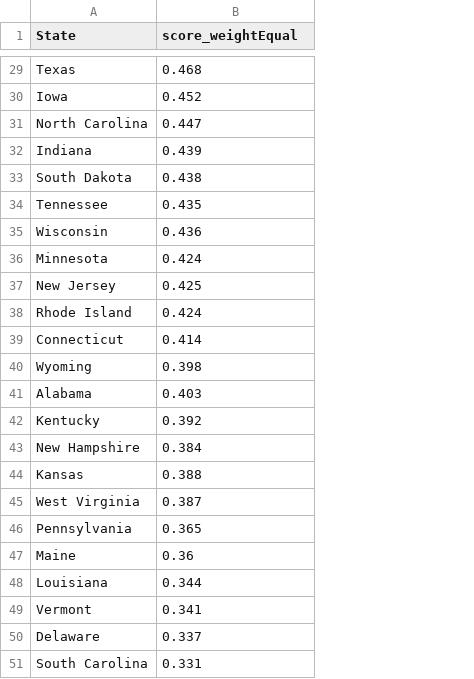
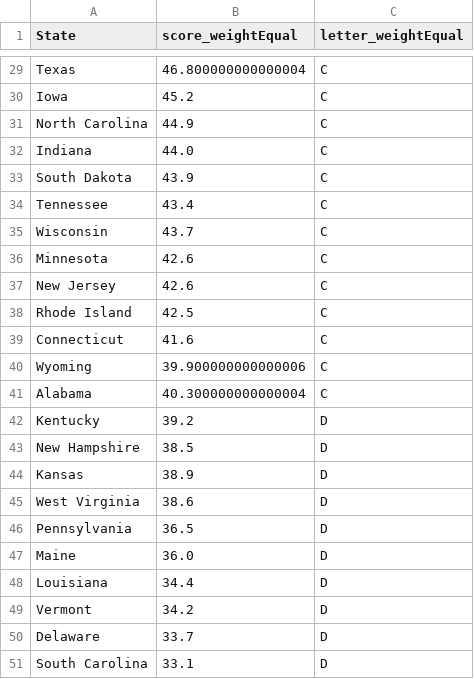
Before and after one commit to Electoral-Innovation-Lab/Playbook-Project, a CSV file: db/data/reform_scores.csv, drawn as a sheet; only a part is shown, gaps mark what is left out; the diff covers the shown part only; the diff names each change by its address in the sheet, - before the commit and + after, or states it on an @@ line.

```diff
--- a/db/data/reform_scores.csv
+++ b/db/data/reform_scores.csv
+column C (letter_weightEqual), rows 29-51: C | C | C | C | C | C | C | C | C | C | C | C | C | D | D | D | D | D | D | D | D | D | D
-B29 (score_weightEqual): 0.468
+B29 (score_weightEqual): 46.800000000000004
-B30 (score_weightEqual): 0.452
+B30 (score_weightEqual): 45.2
-B31 (score_weightEqual): 0.447
+B31 (score_weightEqual): 44.9
-B32 (score_weightEqual): 0.439
+B32 (score_weightEqual): 44.0
-B33 (score_weightEqual): 0.438
+B33 (score_weightEqual): 43.9
-B34 (score_weightEqual): 0.435
+B34 (score_weightEqual): 43.4
-B35 (score_weightEqual): 0.436
+B35 (score_weightEqual): 43.7
-B36 (score_weightEqual): 0.424
+B36 (score_weightEqual): 42.6
-B37 (score_weightEqual): 0.425
+B37 (score_weightEqual): 42.6
-B38 (score_weightEqual): 0.424
+B38 (score_weightEqual): 42.5
-B39 (score_weightEqual): 0.414
+B39 (score_weightEqual): 41.6
-B40 (score_weightEqual): 0.398
+B40 (score_weightEqual): 39.900000000000006
-B41 (score_weightEqual): 0.403
+B41 (score_weightEqual): 40.300000000000004
-B42 (score_weightEqual): 0.392
+B42 (score_weightEqual): 39.2
-B43 (score_weightEqual): 0.384
+B43 (score_weightEqual): 38.5
-B44 (score_weightEqual): 0.388
+B44 (score_weightEqual): 38.9
-B45 (score_weightEqual): 0.387
+B45 (score_weightEqual): 38.6
-B46 (score_weightEqual): 0.365
+B46 (score_weightEqual): 36.5
-B47 (score_weightEqual): 0.36
+B47 (score_weightEqual): 36.0
-B48 (score_weightEqual): 0.344
+B48 (score_weightEqual): 34.4
-B49 (score_weightEqual): 0.341
+B49 (score_weightEqual): 34.2
-B50 (score_weightEqual): 0.337
+B50 (score_weightEqual): 33.7
-B51 (score_weightEqual): 0.331
+B51 (score_weightEqual): 33.1
```
Also changed, not shown: 27 edited cells elsewhere in this file, db/data/category_scores.csv, db/data/category_variable_values.csv, 12 other files.
